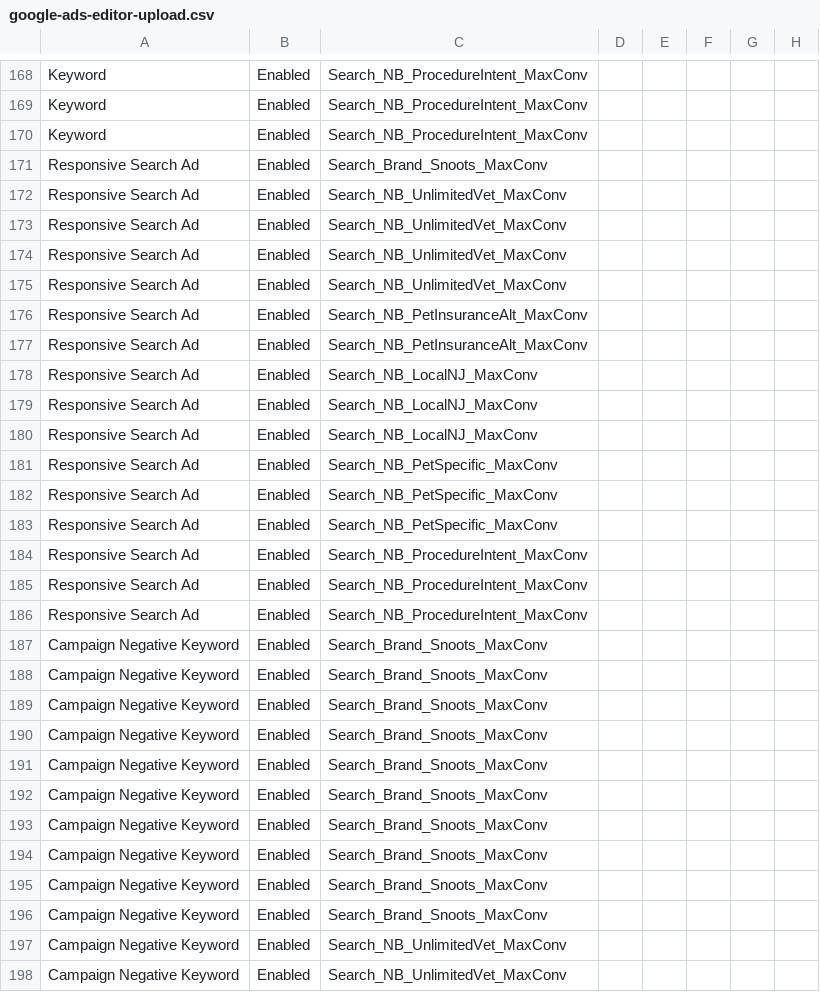
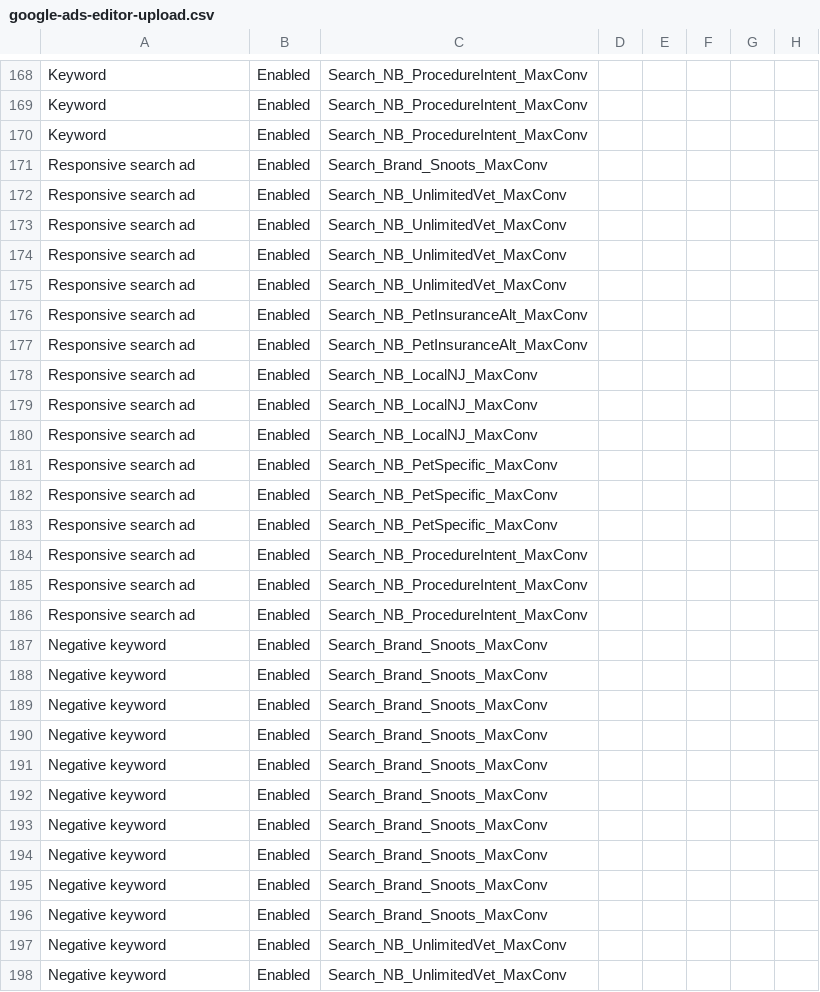
Before and after one commit to ajmat82/Snoots, a CSV file: google-ads/google-ads-editor-upload.csv, drawn as a sheet; only a part is shown, gaps mark what is left out; the diff covers the shown part only; the diff names each change by its address in the sheet, - before the commit and + after, or states it on an @@ line.

```diff
--- a/google-ads/google-ads-editor-upload.csv
+++ b/google-ads/google-ads-editor-upload.csv
-A171:A186: Responsive Search Ad
+A171:A186: Responsive search ad
-A187:A198: Campaign Negative Keyword
+A187:A198: Negative keyword
```
Also changed, not shown: 132 edited cells elsewhere in this file.
